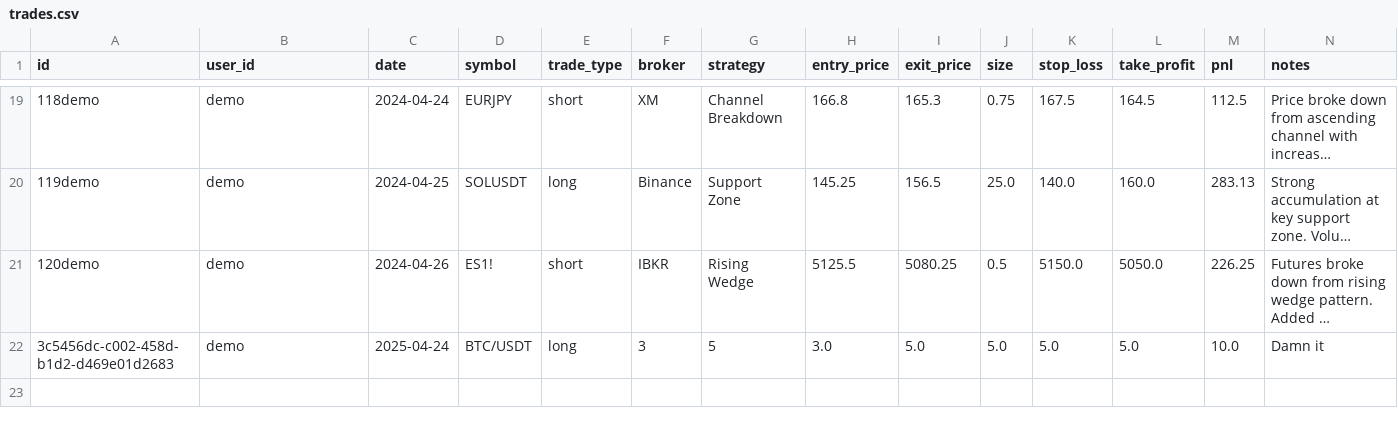
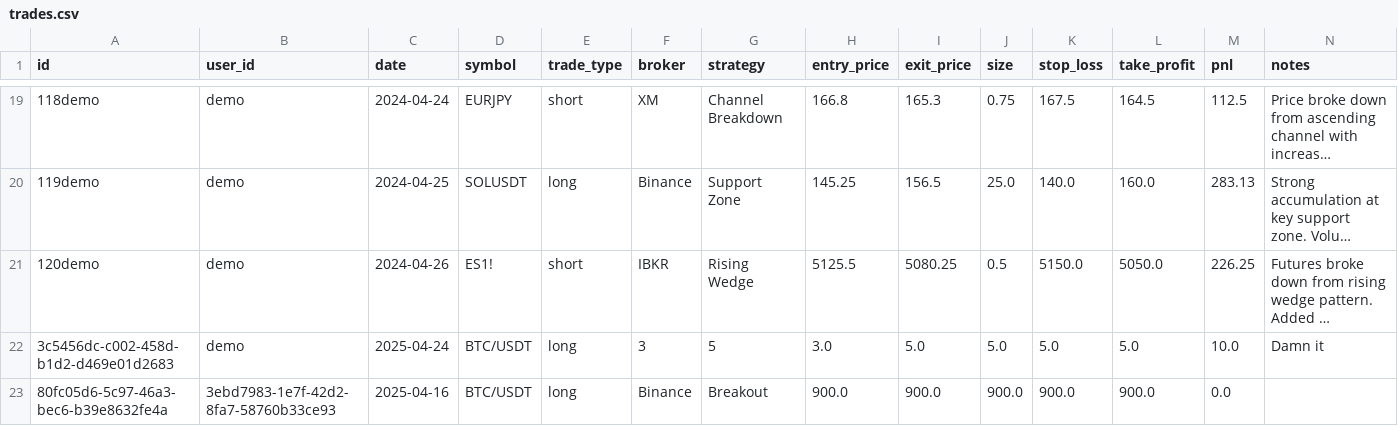
Before and after one commit to cherzs/trading-journal, a CSV file: data/trades.csv, drawn as a sheet; only a part is shown, gaps mark what is left out; long unchanged cells end in …; rows hold the shown columns only; the diff names each change by its address in the sheet, - before the commit and + after, or states it on an @@ line.

```diff
--- a/data/trades.csv
+++ b/data/trades.csv
+row 23: 80fc05d6-5c97-46a3-bec6-b39e8632fe4a | 3ebd7983-1e7f-42d2-8fa7-58760b33ce93 | 2025-04-16 | BTC/USDT | long | Binance | Breakout | 900.0 | 900.0 | 900.0 | 900.0 | 900.0 | 0.0
```
Also changed, not shown: users.csv, 18 other files.
